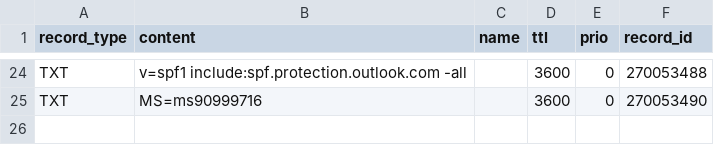
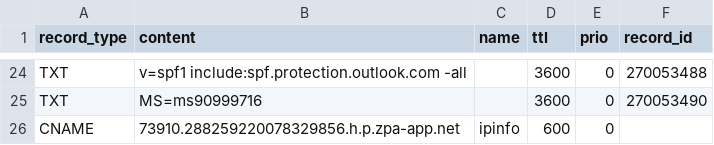
Before and after one commit to jxg81/dns-manager, a CSV file: domains/zphyrs.com/records.csv, drawn as a sheet; only a part is shown, gaps mark what is left out.

Commit message:
add record

```diff
--- a/domains/zphyrs.com/records.csv
+++ b/domains/zphyrs.com/records.csv
@@ -25 +25,2 @@ TXT,v=spf1 include:spf.protection.outlook.com -all,,3600,0,270053488
 TXT,MS=ms90999716,,3600,0,270053490
+CNAME,73910.288259220078329856.h.p.zpa-app.net,ipinfo,600,0
```
